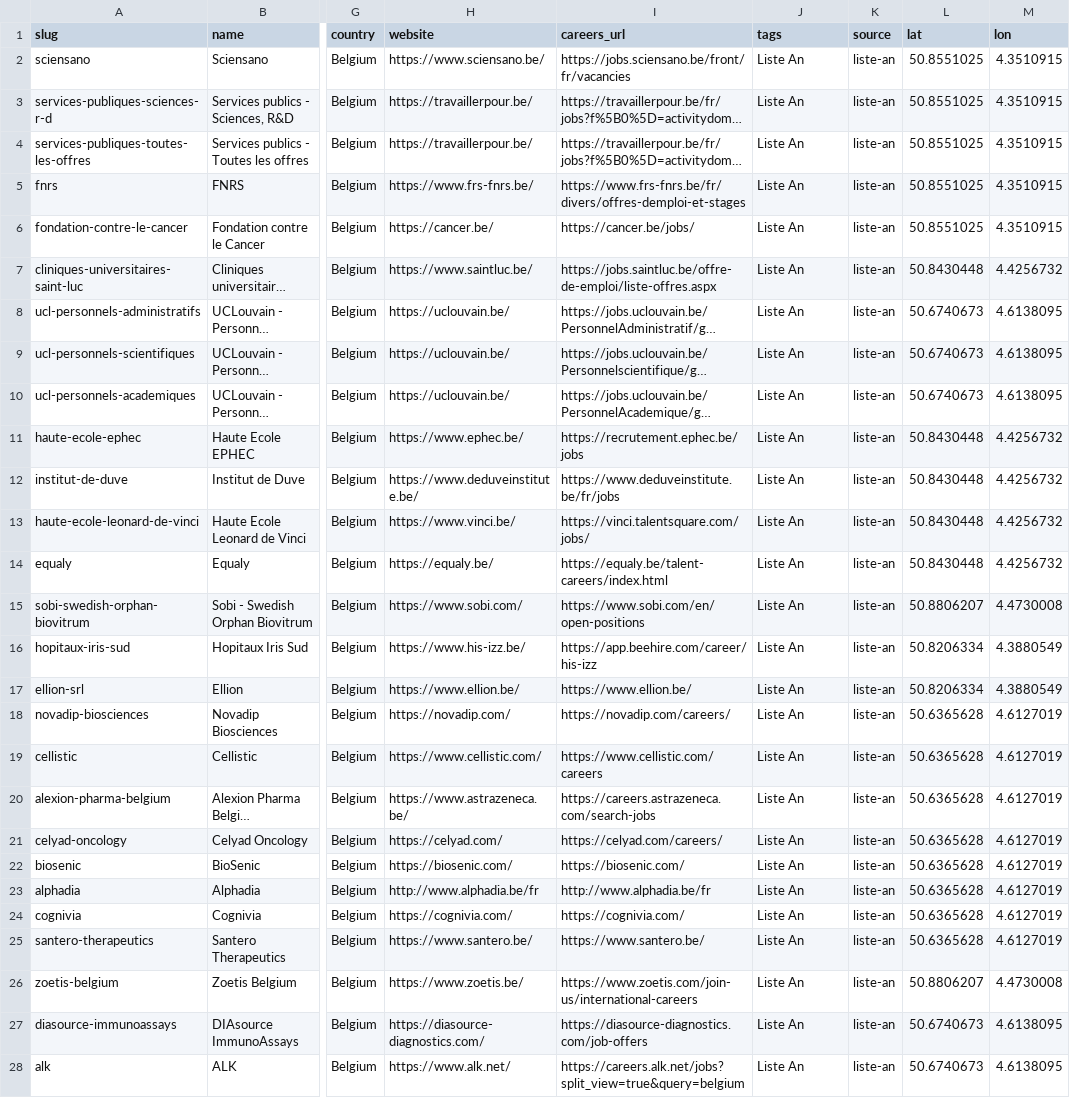
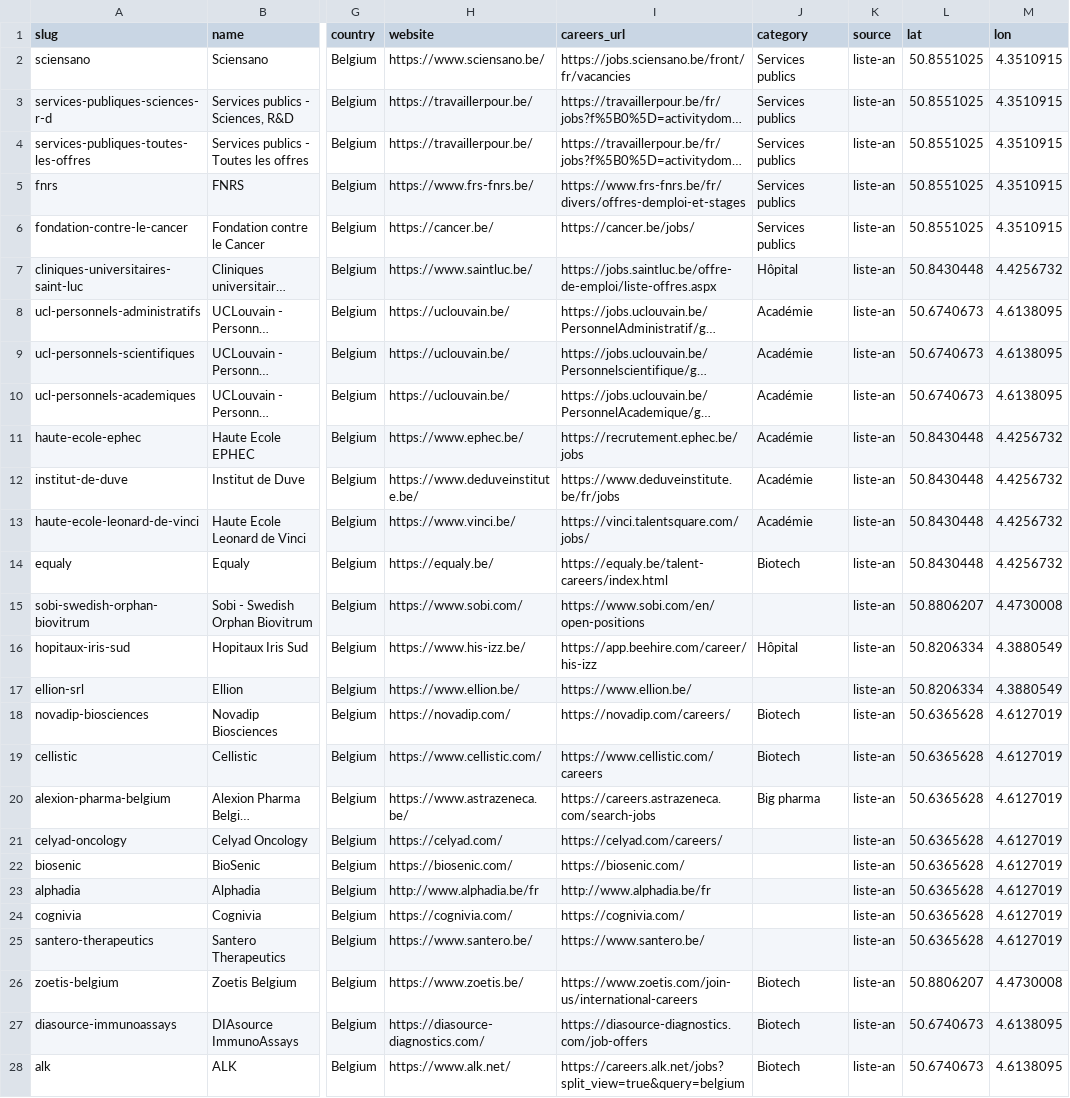
Before and after one commit to Benoitdw/ananas_backend, a CSV file: data/liste-an.csv, drawn as a sheet; only a part is shown, gaps mark what is left out; long unchanged cells end in …; the diff covers the shown part only; the diff names each change by its address in the sheet, - before the commit and + after, or states it on an @@ line.

```diff
--- a/data/liste-an.csv
+++ b/data/liste-an.csv
-J1: tags
+J1: category
-J2:J6 (category): Liste An
+J2:J6 (category): Services publics
-J7 (category): Liste An
+J7 (category): Hôpital
-J8:J13 (category): Liste An
+J8:J13 (category): Académie
-J14 (category): Liste An
+J14 (category): Biotech
-J15 (category): Liste An
+J15 (category): (empty)
-J16 (category): Liste An
+J16 (category): Hôpital
-J17 (category): Liste An
+J17 (category): (empty)
-J18:J19 (category): Liste An
+J18:J19 (category): Biotech
-J20 (category): Liste An
+J20 (category): Big pharma
-J21:J25 (category): Liste An
+J21:J25 (category): (empty)
-J26:J28 (category): Liste An
+J26:J28 (category): Biotech
```
Also changed, not shown: 35 edited cells elsewhere in this file, 11 other files.
